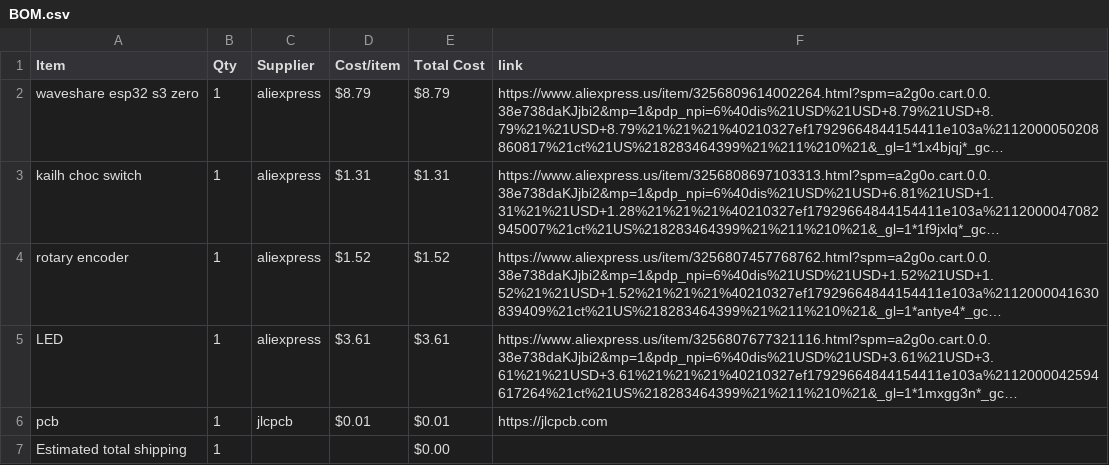
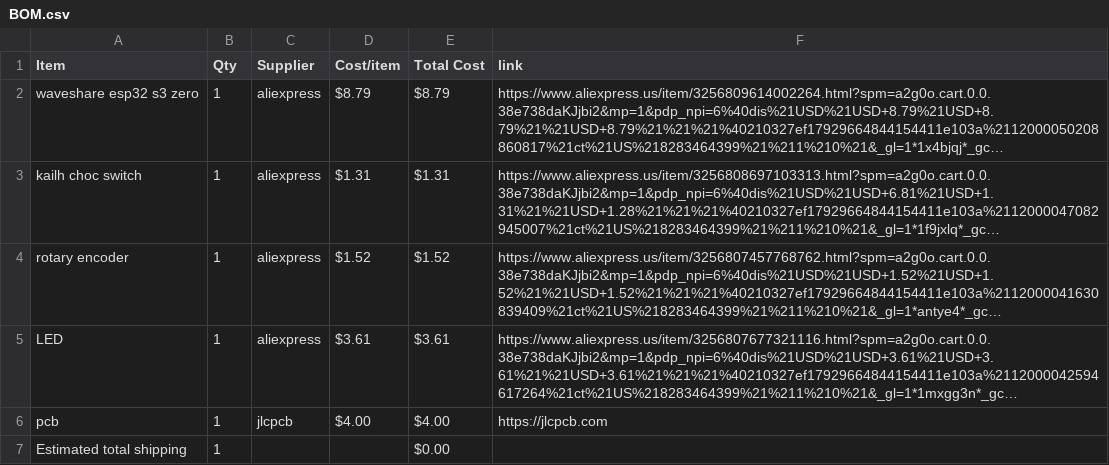
Before and after one commit to jc2216/midikeyboard, a CSV file: BOM.csv, drawn as a sheet; long unchanged cells end in …; the diff names each change by its address in the sheet, - before the commit and + after, or states it on an @@ line.

Commit message:
Sync Midi Keyboard from Half Life

```diff
--- a/BOM.csv
+++ b/BOM.csv
-D6 (Cost/item): $0.01
+D6 (Cost/item): $4.00
-E6 (Total Cost): $0.01
+E6 (Total Cost): $4.00
```
